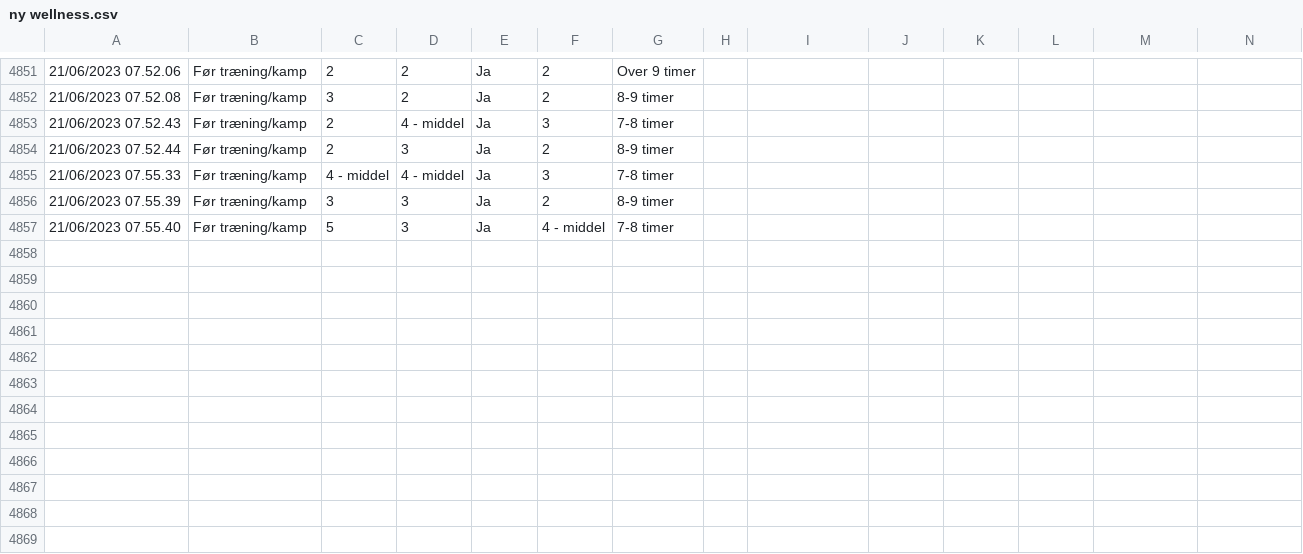
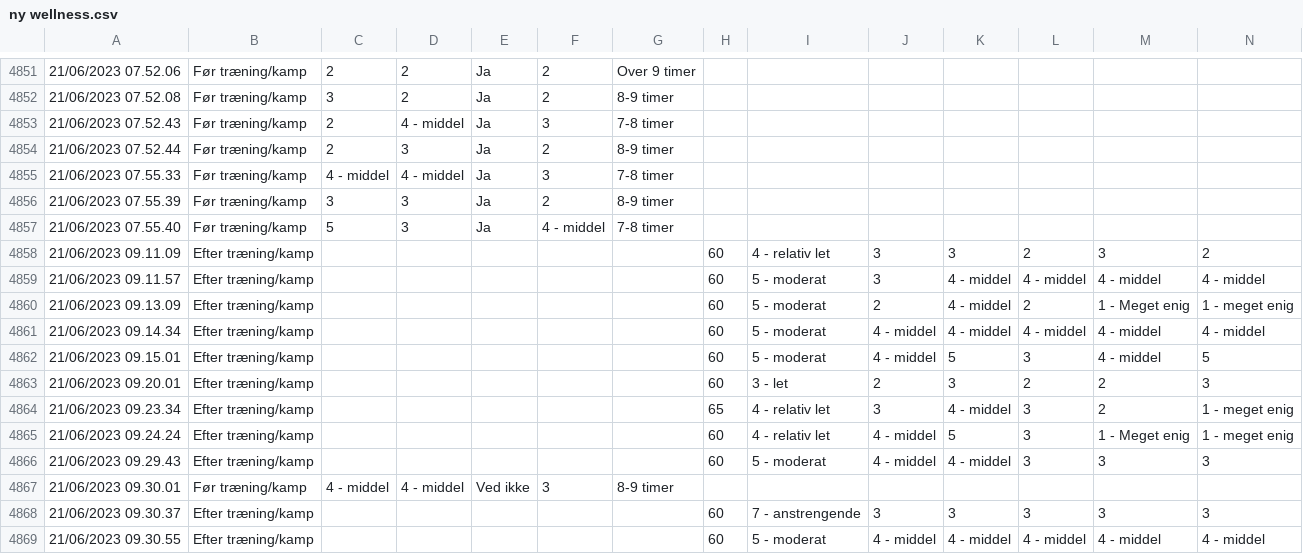
Before and after one commit to Seamus1992/AC-Horsens, a CSV file: ny wellness.csv, drawn as a sheet; only a part is shown, gaps mark what is left out; rows hold the shown columns only; the diff names each change by its address in the sheet, - before the commit and + after, or states it on an @@ line.

Commit message:
Update ny wellness.csv

```diff
--- a/ny wellness.csv
+++ b/ny wellness.csv
+row 4858: 21/06/2023 09.11.09 | Efter træning/kamp |  |  |  |  |  | 60 | 4 - relativ let | 3 | 3 | 2 | 3 | 2
+row 4859: 21/06/2023 09.11.57 | Efter træning/kamp |  |  |  |  |  | 60 | 5 - moderat | 3 | 4 - middel | 4 - middel | 4 - middel | 4 - middel
+row 4860: 21/06/2023 09.13.09 | Efter træning/kamp |  |  |  |  |  | 60 | 5 - moderat | 2 | 4 - middel | 2 | 1 - Meget enig | 1 - meget enig
+row 4861: 21/06/2023 09.14.34 | Efter træning/kamp |  |  |  |  |  | 60 | 5 - moderat | 4 - middel | 4 - middel | 4 - middel | 4 - middel | 4 - middel
+row 4862: 21/06/2023 09.15.01 | Efter træning/kamp |  |  |  |  |  | 60 | 5 - moderat | 4 - middel | 5 | 3 | 4 - middel | 5
+row 4863: 21/06/2023 09.20.01 | Efter træning/kamp |  |  |  |  |  | 60 | 3 - let | 2 | 3 | 2 | 2 | 3
+row 4864: 21/06/2023 09.23.34 | Efter træning/kamp |  |  |  |  |  | 65 | 4 - relativ let | 3 | 4 - middel | 3 | 2 | 1 - meget enig
+row 4865: 21/06/2023 09.24.24 | Efter træning/kamp |  |  |  |  |  | 60 | 4 - relativ let | 4 - middel | 5 | 3 | 1 - Meget enig | 1 - meget enig
+row 4866: 21/06/2023 09.29.43 | Efter træning/kamp |  |  |  |  |  | 60 | 5 - moderat | 4 - middel | 4 - middel | 3 | 3 | 3
+row 4867: 21/06/2023 09.30.01 | Før træning/kamp | 4 - middel | 4 - middel | Ved ikke | 3 | 8-9 timer
+row 4868: 21/06/2023 09.30.37 | Efter træning/kamp |  |  |  |  |  | 60 | 7 - anstrengende | 3 | 3 | 3 | 3 | 3
+row 4869: 21/06/2023 09.30.55 | Efter træning/kamp |  |  |  |  |  | 60 | 5 - moderat | 4 - middel | 4 - middel | 4 - middel | 4 - middel | 4 - middel
```
